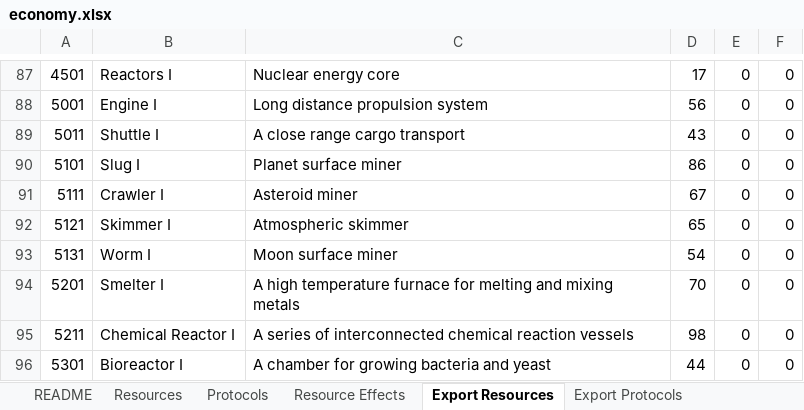
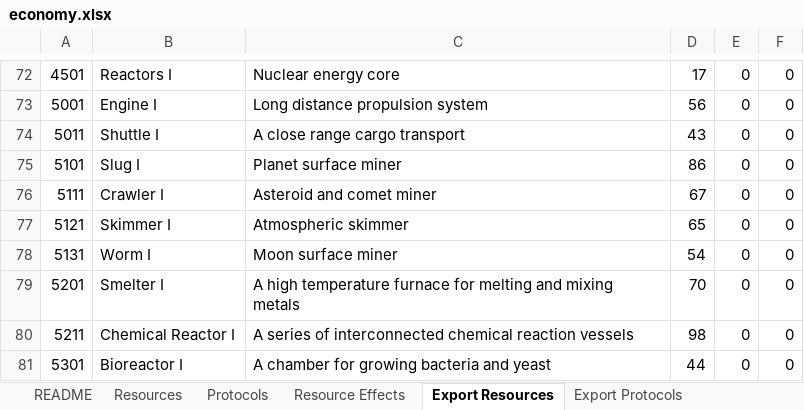
Before and after one commit to Darwin-River/Ex-Machinis, an Excel workbook: documents/economy.xlsx, sheet Export Resources, drawn as a sheet; only a part is shown, gaps mark what is left out; values as stored, in another font and other column widths than the file's, no borders; charts and pictures not drawn; addresses are those after the commit; the diff covers the shown part only; the diff names each change by its address in the sheet, - before the commit and + after, or states it on an @@ line.

```diff
--- a/documents/economy.xlsx (sheet Export Resources)
+++ b/documents/economy.xlsx (sheet Export Resources)
-C76: Asteroid miner
+C76: Asteroid and comet miner
```
Also changed, not shown: 15 removed rows elsewhere in this sheet, sheet Resource Effects, sheet Export Resource Effects, sheet Protocols, sheet Resources, sheet Export Protocols, formulas that keep their value, hidden cells.
